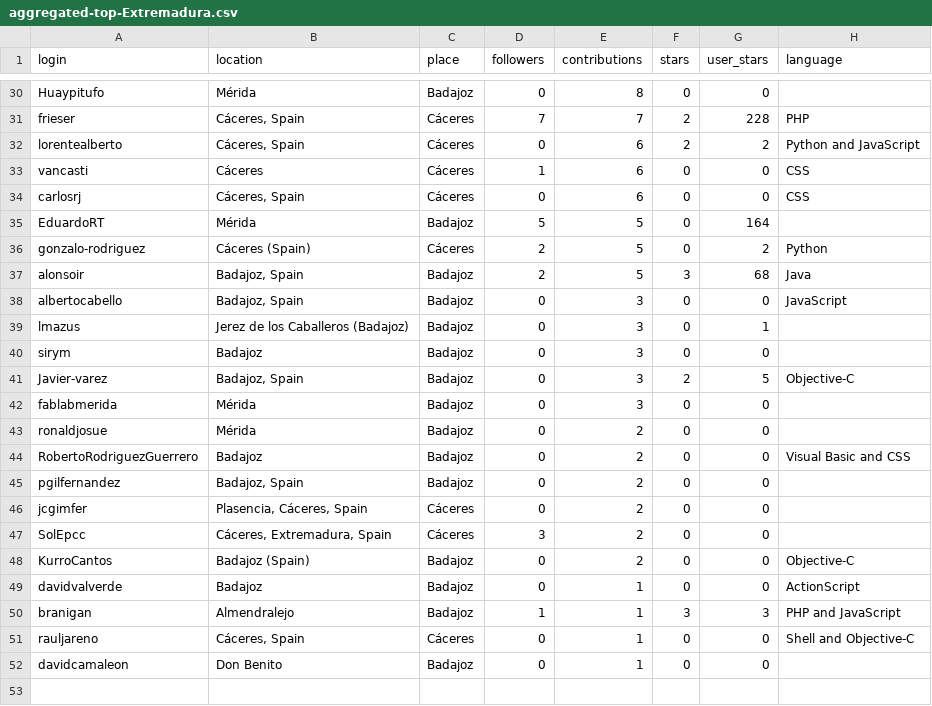
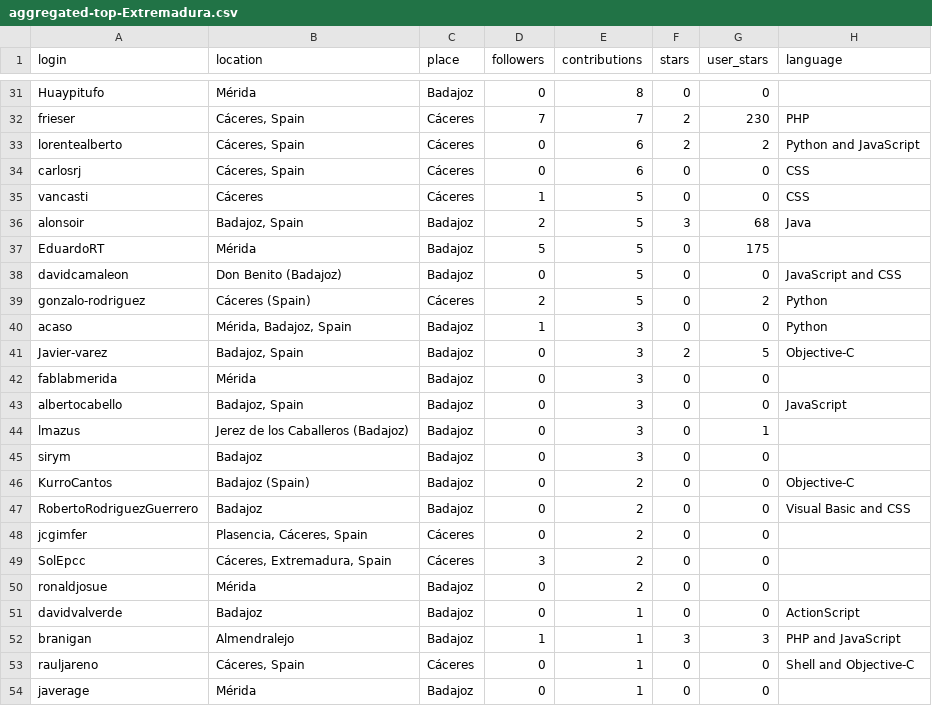
Before and after one commit to JJ/top-github-users-data, a CSV file: data/processed/aggregated-top-Extremadura.csv, drawn as a sheet; only a part is shown, gaps mark what is left out; removed rows and columns are numbered as before the commit, all else as after; the diff covers the shown part only; the diff names each change by its address in the sheet, - before the commit and + after, or states it on an @@ line.

```diff
--- a/data/processed/aggregated-top-Extremadura.csv
+++ b/data/processed/aggregated-top-Extremadura.csv
-G32 (user_stars): 228
+G32 (user_stars): 230
-row 33: vancasti | Cáceres | Cáceres | 1 | 6 | 0 | 0 | CSS
+row 35: vancasti | Cáceres | Cáceres | 1 | 5 | 0 | 0 | CSS
@@ row 37 moved to row 36: alonsoir @@
-G37 (user_stars): 164
+G37 (user_stars): 175
+row 38: davidcamaleon | Don Benito (Badajoz) | Badajoz | 0 | 5 | 0 | 0 | JavaScript and CSS
+row 40: acaso | Mérida, Badajoz, Spain | Badajoz | 1 | 3 | 0 | 0 | Python
@@ row 48 moved to row 46: KurroCantos @@
-row 45: pgilfernandez | Badajoz, Spain | Badajoz | 0 | 2 | 0 | 0
@@ row 43 moved to row 50: ronaldjosue @@
-A54 (login): davidcamaleon
+A54 (login): javerage
-B54 (location): Don Benito
+B54 (location): Mérida
```
Also changed, not shown: 5 added rows, 4 removed rows, 1 moved row and 15 edited cells elsewhere in this file, data/processed/aggregated-top-Catalunya.csv, data/processed/aggregated-top-Euskadi.csv, 17 other files.
